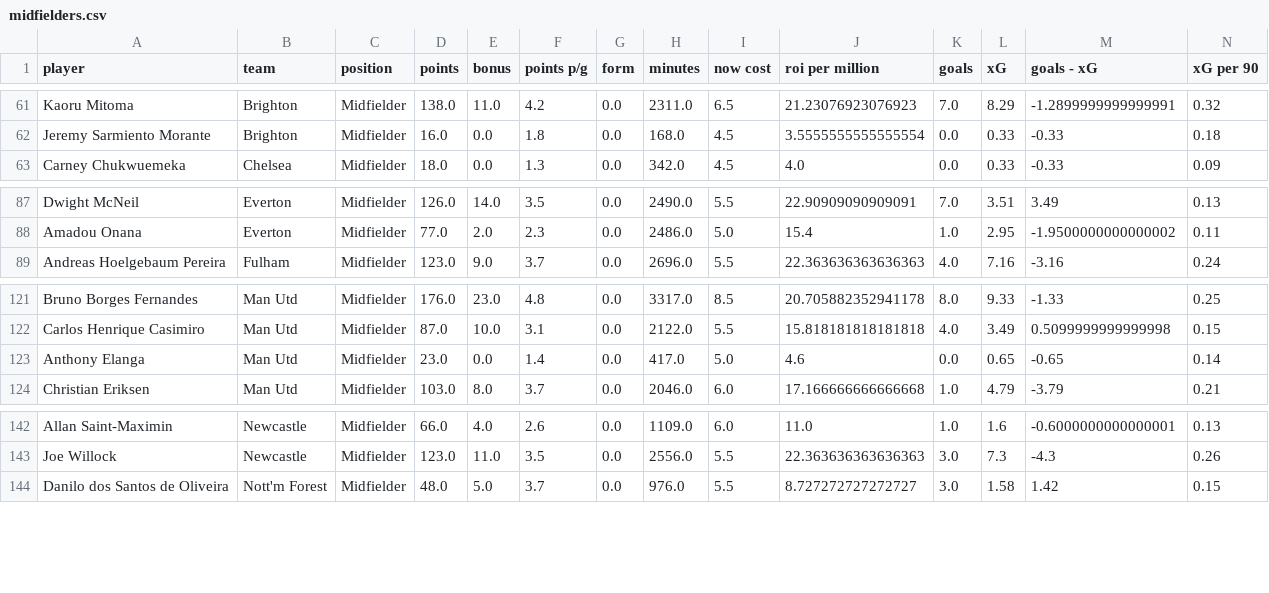
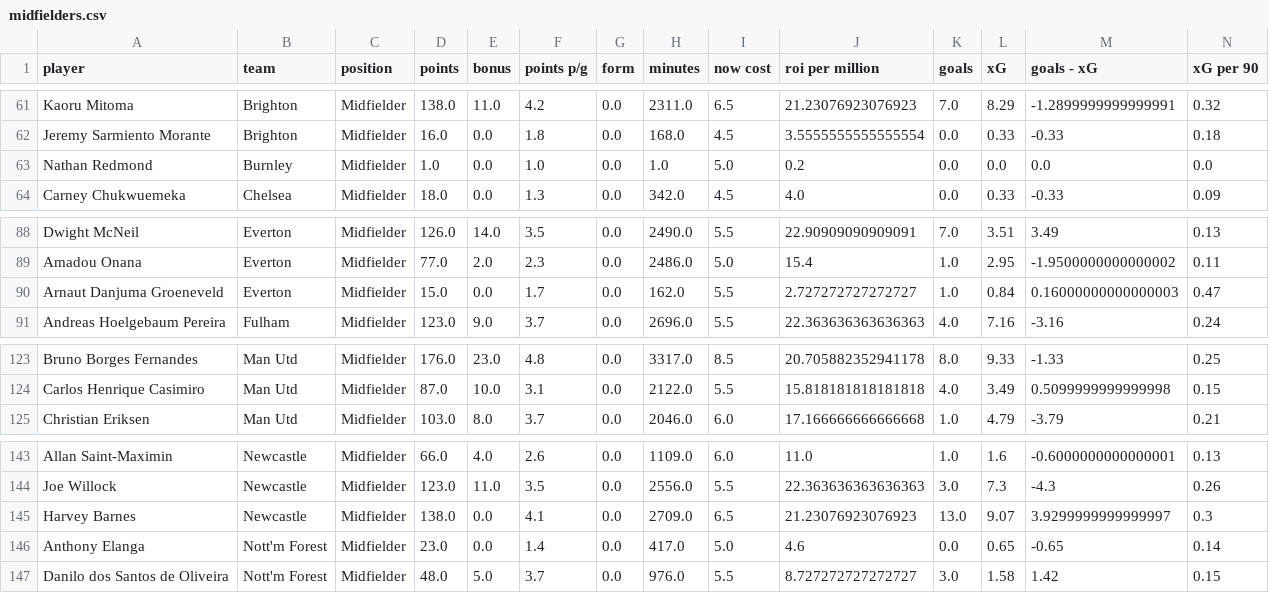
Before and after one commit to sixtwofourtwo/fplapp, a CSV file: midfielders.csv, drawn as a sheet; only a part is shown, gaps mark what is left out; removed rows and columns are numbered as before the commit, all else as after; rows hold the shown columns only; the diff names each change by its address in the sheet, - before the commit and + after, or states it on an @@ line.

```diff
--- a/midfielders.csv
+++ b/midfielders.csv
+row 63: Nathan Redmond | Burnley | Midfielder | 1.0 | 0.0 | 1.0 | 0.0 | 1.0 | 5.0 | 0.2 | 0.0 | 0.0 | 0.0 | 0.0
+row 90: Arnaut Danjuma Groeneveld | Everton | Midfielder | 15.0 | 0.0 | 1.7 | 0.0 | 162.0 | 5.5 | 2.727272727272727 | 1.0 | 0.84 | 0.16000000000000003 | 0.47
-row 123: Anthony Elanga | Man Utd | Midfielder | 23.0 | 0.0 | 1.4 | 0.0 | 417.0 | 5.0 | 4.6 | 0.0 | 0.65 | -0.65 | 0.14
+row 145: Harvey Barnes | Newcastle | Midfielder | 138.0 | 0.0 | 4.1 | 0.0 | 2709.0 | 6.5 | 21.23076923076923 | 13.0 | 9.07 | 3.9299999999999997 | 0.3
+row 146: Anthony Elanga | Nott'm Forest | Midfielder | 23.0 | 0.0 | 1.4 | 0.0 | 417.0 | 5.0 | 4.6 | 0.0 | 0.65 | -0.65 | 0.14
```
Also changed, not shown: forwards.csv, teams.csv.
